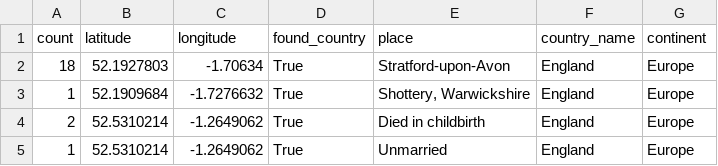
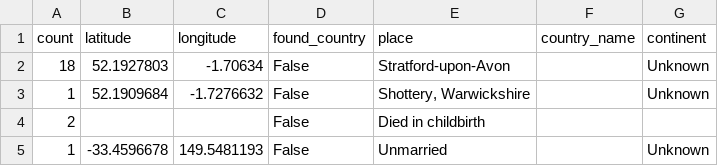
Before and after one commit to D-Jeffrey/gedcom-to-visualmap, a CSV file: samples/shakespeare_places.csv, drawn as a sheet.

```diff
--- a/samples/shakespeare_places.csv
+++ b/samples/shakespeare_places.csv
@@ -1,5 +1,5 @@
 count,latitude,longitude,found_country,place,country_name,continent
-18,52.1927803,-1.70634,True,Stratford-upon-Avon,England,Europe
-1,52.1909684,-1.7276632,True,"Shottery, Warwickshire",England,Europe
-2,52.5310214,-1.2649062,True,Died in childbirth,England,Europe
-1,52.5310214,-1.2649062,True,Unmarried,England,Europe
+18,52.1927803,-1.70634,False,Stratford-upon-Avon,,Unknown
+1,52.1909684,-1.7276632,False,"Shottery, Warwickshire",,Unknown
+2,,,False,Died in childbirth,,
+1,-33.4596678,149.5481193,False,Unmarried,,Unknown
```
Also changed, not shown: samples/geo_cache.csv, samples/shakespeare_cache.csv, 13 other files.
